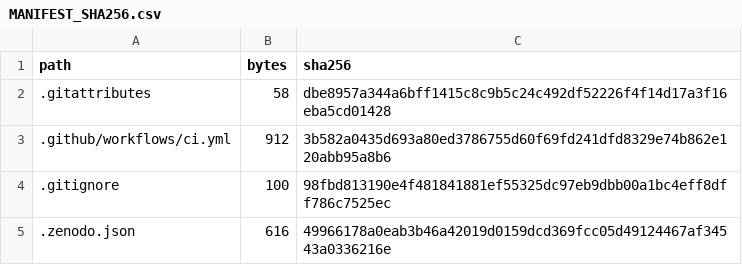
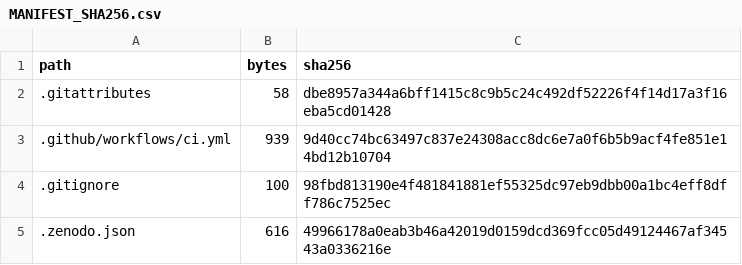
Before and after one commit to WilliamWangPeng/AutoTrocq, a CSV file: MANIFEST_SHA256.csv, drawn as a sheet; only a part is shown.

Commit message:
Refresh manifest after Coq workflow fix

```diff
--- a/MANIFEST_SHA256.csv
+++ b/MANIFEST_SHA256.csv
@@ -2,3 +2,3 @@ path,bytes,sha256
 .gitattributes,58,dbe8957a344a6bff1415c8c9b5c24c492df52226f4f14d17a3f16eba5cd01428
-.github/workflows/ci.yml,912,3b582a0435d693a80ed3786755d60f69fd241dfd8329e74b862e120abb95a8b6
+.github/workflows/ci.yml,939,9d40cc74bc63497c837e24308acc8dc6e7a0f6b5b9acf4fe851e14bd12b10704
 .gitignore,100,98fbd813190e4f481841881ef55325dc97eb9dbb00a1bc4eff8dff786c7525ec
```
